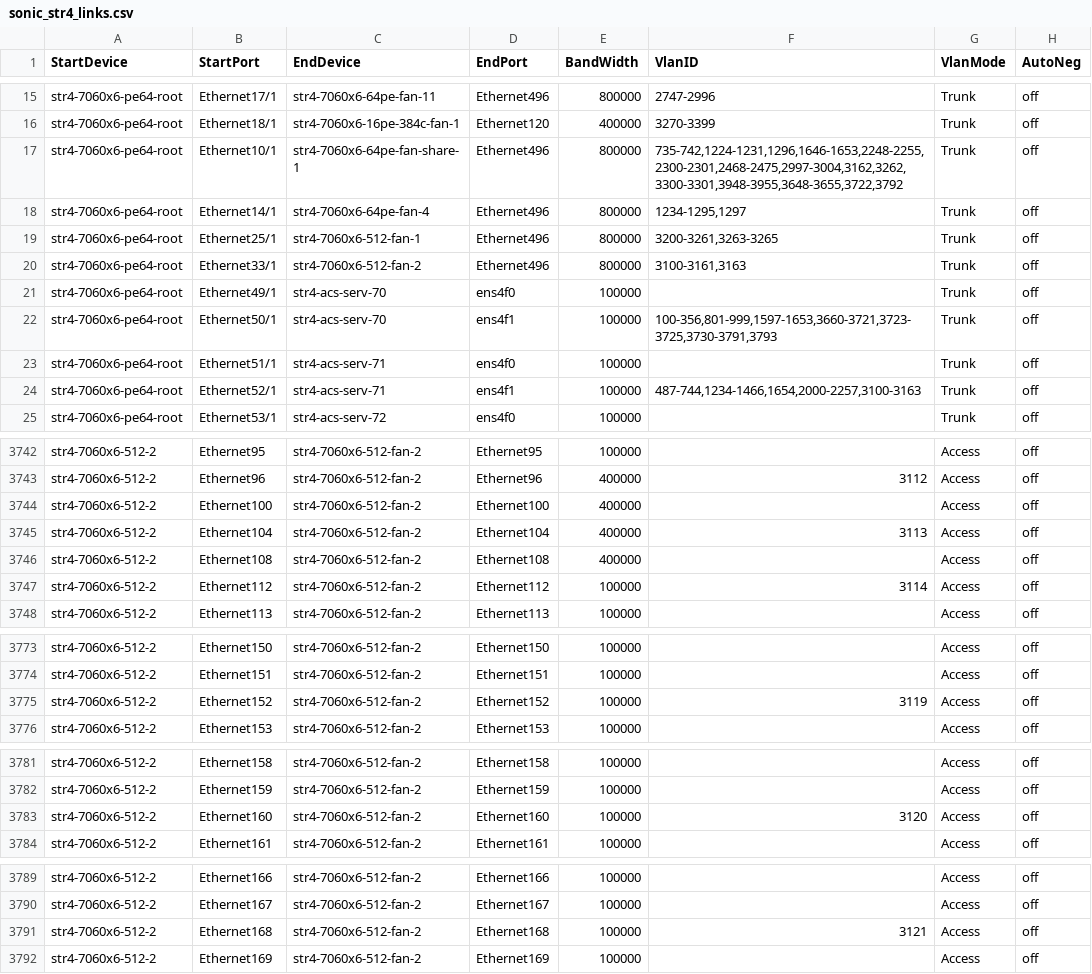
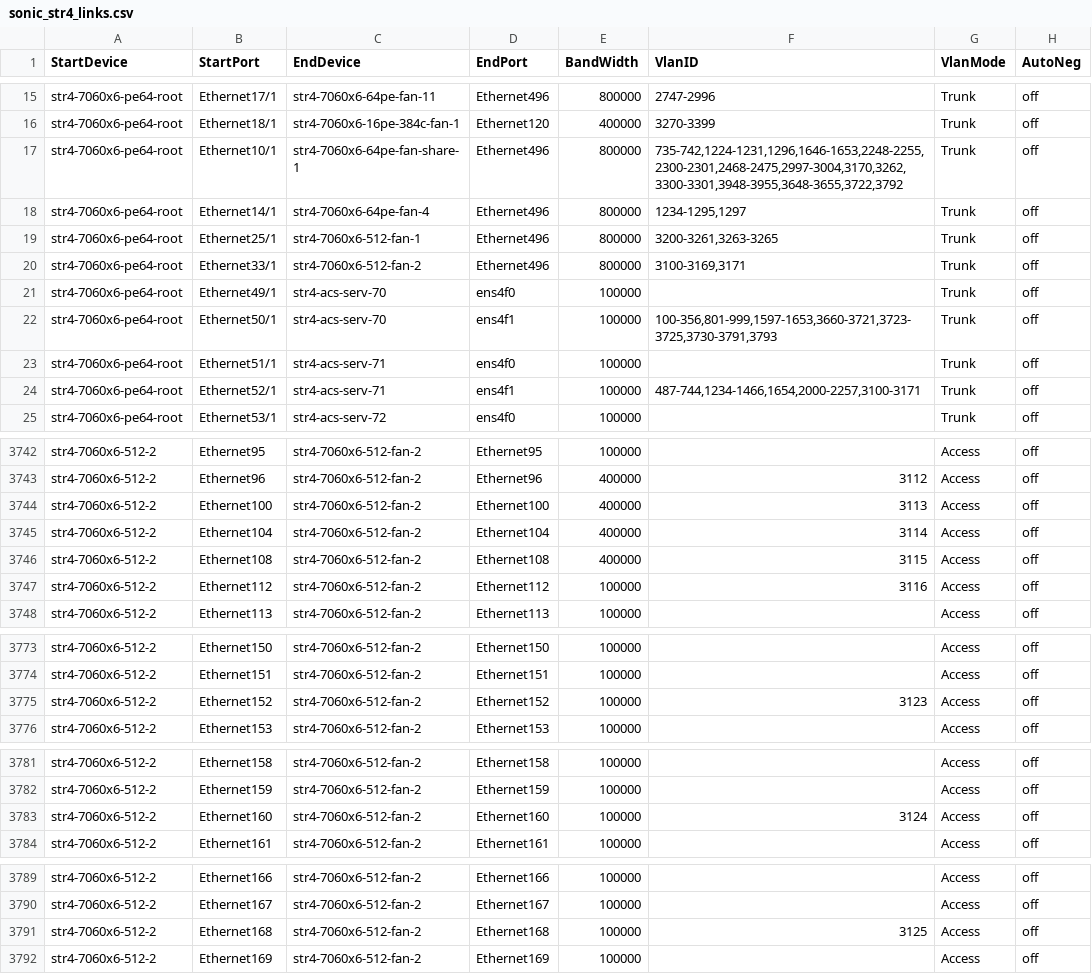
Before and after one commit to Pterosaur/sonic-mgmt, a CSV file: ansible/files/sonic_str4_links.csv, drawn as a sheet; only a part is shown, gaps mark what is left out; the diff covers the shown part only.

```diff
--- a/ansible/files/sonic_str4_links.csv
+++ b/ansible/files/sonic_str4_links.csv
@@ -16,6 +16,6 @@ str4-7060x6-pe64-root,Ethernet17/1,str4-7060x6-64pe-fan-11,Ethernet496,800000,"2
 str4-7060x6-pe64-root,Ethernet18/1,str4-7060x6-16pe-384c-fan-1,Ethernet120,400000,"3270-3399",Trunk,off
-str4-7060x6-pe64-root,Ethernet10/1,str4-7060x6-64pe-fan-share-1,Ethernet496,800000,"735-742,1224-1231,1296,1646-1653,2248-2255,2300-2301,2468-2475,2997-3004,3162,3262,3300-3301,3948-3955,3648-3655,3722,3792",Trunk,off
+str4-7060x6-pe64-root,Ethernet10/1,str4-7060x6-64pe-fan-share-1,Ethernet496,800000,"735-742,1224-1231,1296,1646-1653,2248-2255,2300-2301,2468-2475,2997-3004,3170,3262,3300-3301,3948-3955,3648-3655,3722,3792",Trunk,off
 str4-7060x6-pe64-root,Ethernet14/1,str4-7060x6-64pe-fan-4,Ethernet496,800000,"1234-1295,1297",Trunk,off
 str4-7060x6-pe64-root,Ethernet25/1,str4-7060x6-512-fan-1,Ethernet496,800000,"3200-3261,3263-3265",Trunk,off
-str4-7060x6-pe64-root,Ethernet33/1,str4-7060x6-512-fan-2,Ethernet496,800000,"3100-3161,3163",Trunk,off
+str4-7060x6-pe64-root,Ethernet33/1,str4-7060x6-512-fan-2,Ethernet496,800000,"3100-3169,3171",Trunk,off
 str4-7060x6-pe64-root,Ethernet49/1,str4-acs-serv-70,ens4f0,100000,"",Trunk,off
@@ -23,3 +23,3 @@ str4-7060x6-pe64-root,Ethernet50/1,str4-acs-serv-70,ens4f1,100000,"100-356,801-9
 str4-7060x6-pe64-root,Ethernet51/1,str4-acs-serv-71,ens4f0,100000,"",Trunk,off
-str4-7060x6-pe64-root,Ethernet52/1,str4-acs-serv-71,ens4f1,100000,"487-744,1234-1466,1654,2000-2257,3100-3163",Trunk,off
+str4-7060x6-pe64-root,Ethernet52/1,str4-acs-serv-71,ens4f1,100000,"487-744,1234-1466,1654,2000-2257,3100-3171",Trunk,off
 str4-7060x6-pe64-root,Ethernet53/1,str4-acs-serv-72,ens4f0,100000,"",Trunk,off
@@ -3743,6 +3743,6 @@ str4-7060x6-512-2,Ethernet95,str4-7060x6-512-fan-2,Ethernet95,100000,,Access,off
 str4-7060x6-512-2,Ethernet96,str4-7060x6-512-fan-2,Ethernet96,400000,3112,Access,off
-str4-7060x6-512-2,Ethernet100,str4-7060x6-512-fan-2,Ethernet100,400000,,Access,off
-str4-7060x6-512-2,Ethernet104,str4-7060x6-512-fan-2,Ethernet104,400000,3113,Access,off
-str4-7060x6-512-2,Ethernet108,str4-7060x6-512-fan-2,Ethernet108,400000,,Access,off
-str4-7060x6-512-2,Ethernet112,str4-7060x6-512-fan-2,Ethernet112,100000,3114,Access,off
+str4-7060x6-512-2,Ethernet100,str4-7060x6-512-fan-2,Ethernet100,400000,3113,Access,off
+str4-7060x6-512-2,Ethernet104,str4-7060x6-512-fan-2,Ethernet104,400000,3114,Access,off
+str4-7060x6-512-2,Ethernet108,str4-7060x6-512-fan-2,Ethernet108,400000,3115,Access,off
+str4-7060x6-512-2,Ethernet112,str4-7060x6-512-fan-2,Ethernet112,100000,3116,Access,off
 str4-7060x6-512-2,Ethernet113,str4-7060x6-512-fan-2,Ethernet113,100000,,Access,off
@@ -3774,3 +3774,3 @@ str4-7060x6-512-2,Ethernet150,str4-7060x6-512-fan-2,Ethernet150,100000,,Access,o
 str4-7060x6-512-2,Ethernet151,str4-7060x6-512-fan-2,Ethernet151,100000,,Access,off
-str4-7060x6-512-2,Ethernet152,str4-7060x6-512-fan-2,Ethernet152,100000,3119,Access,off
+str4-7060x6-512-2,Ethernet152,str4-7060x6-512-fan-2,Ethernet152,100000,3123,Access,off
 str4-7060x6-512-2,Ethernet153,str4-7060x6-512-fan-2,Ethernet153,100000,,Access,off
@@ -3782,3 +3782,3 @@ str4-7060x6-512-2,Ethernet158,str4-7060x6-512-fan-2,Ethernet158,100000,,Access,o
 str4-7060x6-512-2,Ethernet159,str4-7060x6-512-fan-2,Ethernet159,100000,,Access,off
-str4-7060x6-512-2,Ethernet160,str4-7060x6-512-fan-2,Ethernet160,100000,3120,Access,off
+str4-7060x6-512-2,Ethernet160,str4-7060x6-512-fan-2,Ethernet160,100000,3124,Access,off
 str4-7060x6-512-2,Ethernet161,str4-7060x6-512-fan-2,Ethernet161,100000,,Access,off
@@ -3790,3 +3790,3 @@ str4-7060x6-512-2,Ethernet166,str4-7060x6-512-fan-2,Ethernet166,100000,,Access,o
 str4-7060x6-512-2,Ethernet167,str4-7060x6-512-fan-2,Ethernet167,100000,,Access,off
-str4-7060x6-512-2,Ethernet168,str4-7060x6-512-fan-2,Ethernet168,100000,3121,Access,off
+str4-7060x6-512-2,Ethernet168,str4-7060x6-512-fan-2,Ethernet168,100000,3125,Access,off
 str4-7060x6-512-2,Ethernet169,str4-7060x6-512-fan-2,Ethernet169,100000,,Access,off
```
Also changed, not shown: 52 edited cells elsewhere in this file, ansible/files/sonic_ixia_devices.csv, 6 other files.
